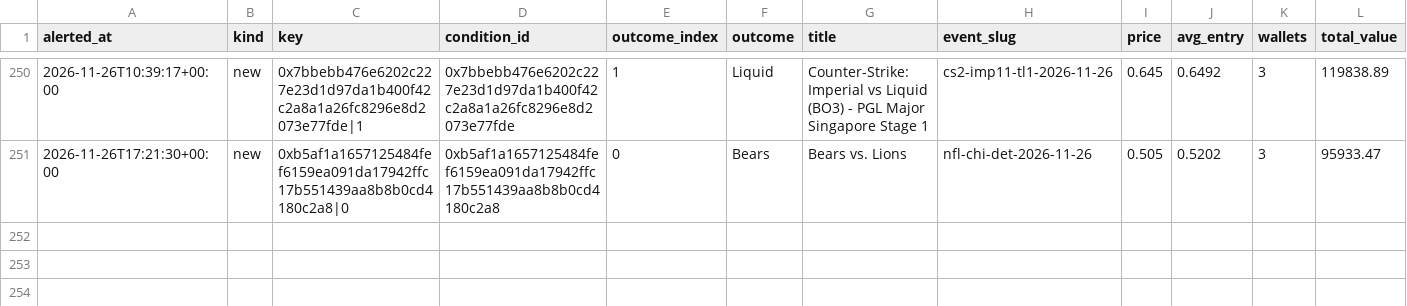
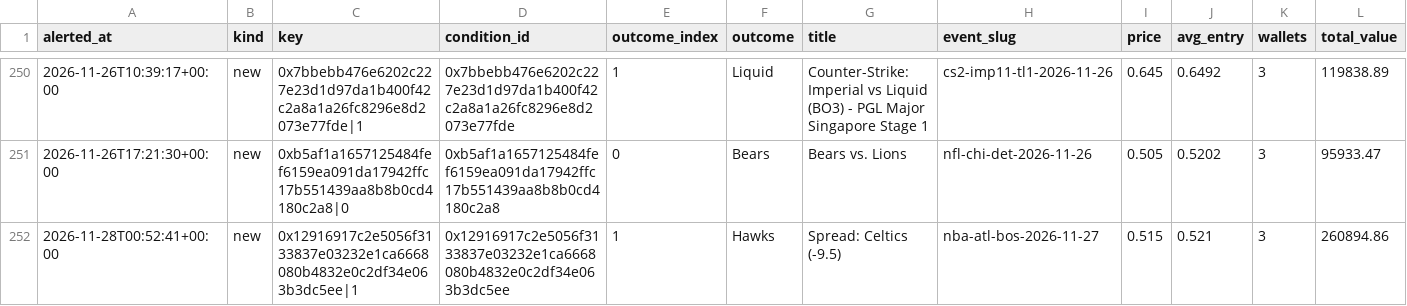
Before and after one commit to hunterscottsmith2-ctrl/polytail, a CSV file: signals_log.csv, drawn as a sheet; only a part is shown, gaps mark what is left out; rows hold the shown columns only; the diff names each change by its address in the sheet, - before the commit and + after, or states it on an @@ line.

```diff
--- a/signals_log.csv
+++ b/signals_log.csv
+row 252: 2026-11-28T00:52:41+00:00 | new | 0x12916917c2e5056f3133837e03232e1ca6668080b4832e0c2df34e063b3dc5ee|1 | 0x12916917c2e5056f3133837e03232e1ca6668080b4832e0c2df34e063b3dc5ee | 1 | Hawks | Spread: Celtics (-9.5) | nba-atl-bos-2026-11-27 | 0.515 | 0.521 | 3 | 260894.86
```
Also changed, not shown: fills.csv, 6 other files.
